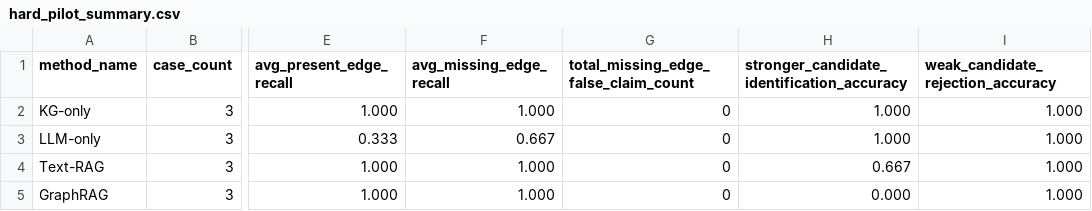
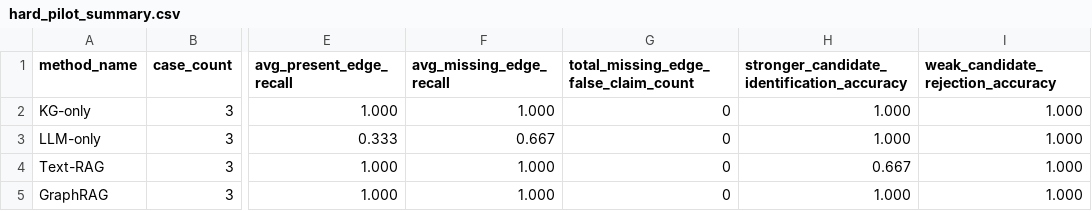
Before and after one commit to ChanduBlaze/Failure-Conditioned-GraphRAG-Prototype-for-EpiGraph, a CSV file: evals/results/hard_pilot_summary.csv, drawn as a sheet; only a part is shown, gaps mark what is left out; the diff names each change by its address in the sheet, - before the commit and + after, or states it on an @@ line.

```diff
--- a/evals/results/hard_pilot_summary.csv
+++ b/evals/results/hard_pilot_summary.csv
-H5: 0.000
+H5: 1.000
```
Also changed, not shown: evals/results/graphrag_hard_pilot_results.csv, 1 other file.
